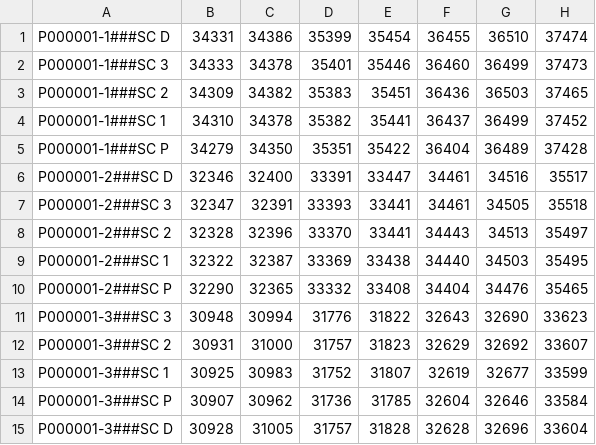
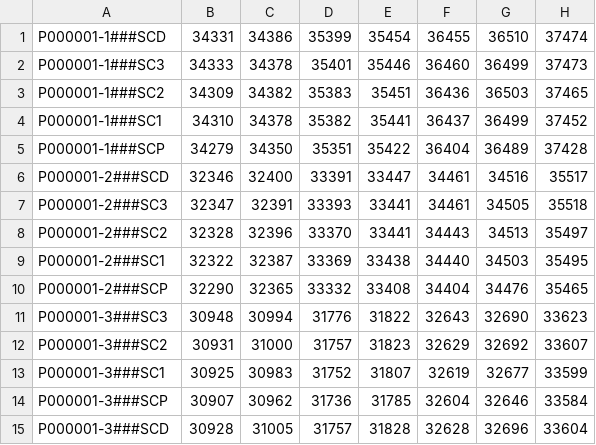
Before and after one commit to guillermo-jimenez/QRSAnnotator, a CSV file: EGMCartoPoligrafo/local_P.csv, drawn as a sheet; only a part is shown; the diff names each change by its address in the sheet, - before the commit and + after, or states it on an @@ line.

```diff
--- a/EGMCartoPoligrafo/local_P.csv
+++ b/EGMCartoPoligrafo/local_P.csv
-A1: P000001-1###SC D
+A1: P000001-1###SCD
-A2: P000001-1###SC 3
+A2: P000001-1###SC3
-A3: P000001-1###SC 2
+A3: P000001-1###SC2
-A4: P000001-1###SC 1
+A4: P000001-1###SC1
-A5: P000001-1###SC P
+A5: P000001-1###SCP
-A6: P000001-2###SC D
+A6: P000001-2###SCD
-A7: P000001-2###SC 3
+A7: P000001-2###SC3
-A8: P000001-2###SC 2
+A8: P000001-2###SC2
-A9: P000001-2###SC 1
+A9: P000001-2###SC1
-A10: P000001-2###SC P
+A10: P000001-2###SCP
-A11: P000001-3###SC 3
+A11: P000001-3###SC3
-A12: P000001-3###SC 2
+A12: P000001-3###SC2
-A13: P000001-3###SC 1
+A13: P000001-3###SC1
-A14: P000001-3###SC P
+A14: P000001-3###SCP
-A15: P000001-3###SC D
+A15: P000001-3###SCD
```
Also changed, not shown: EGMCartoPoligrafo/local_field.csv, 1 other file.
